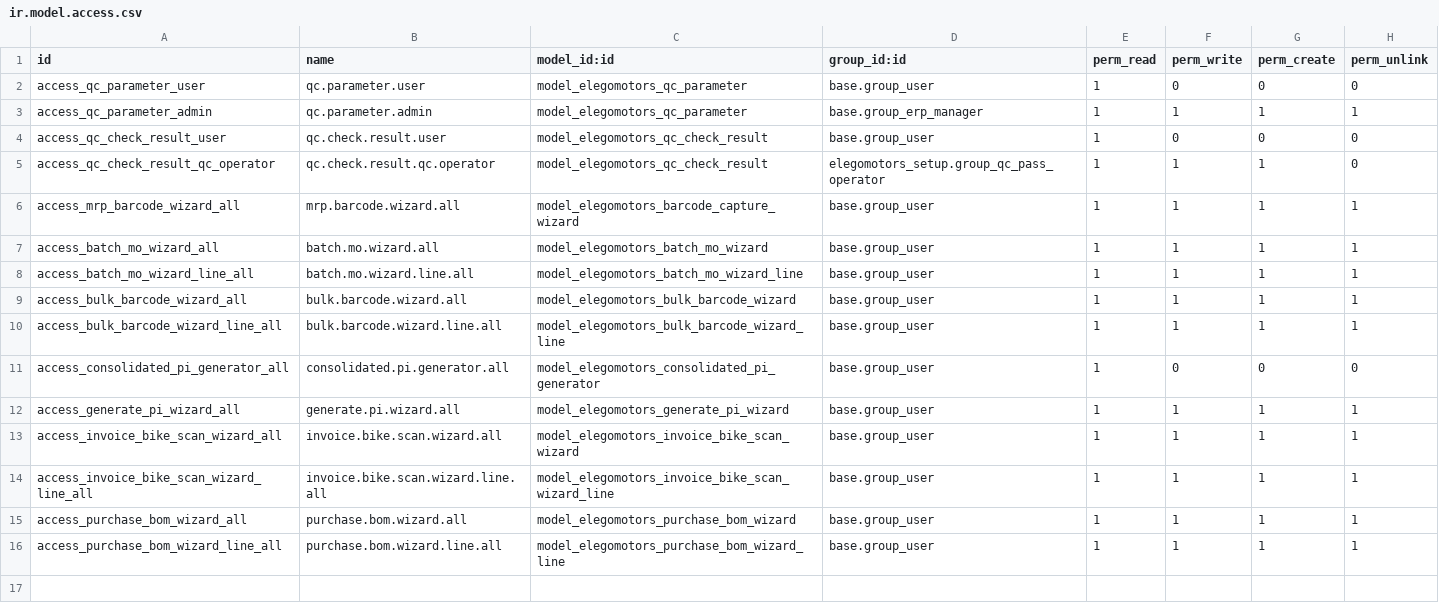
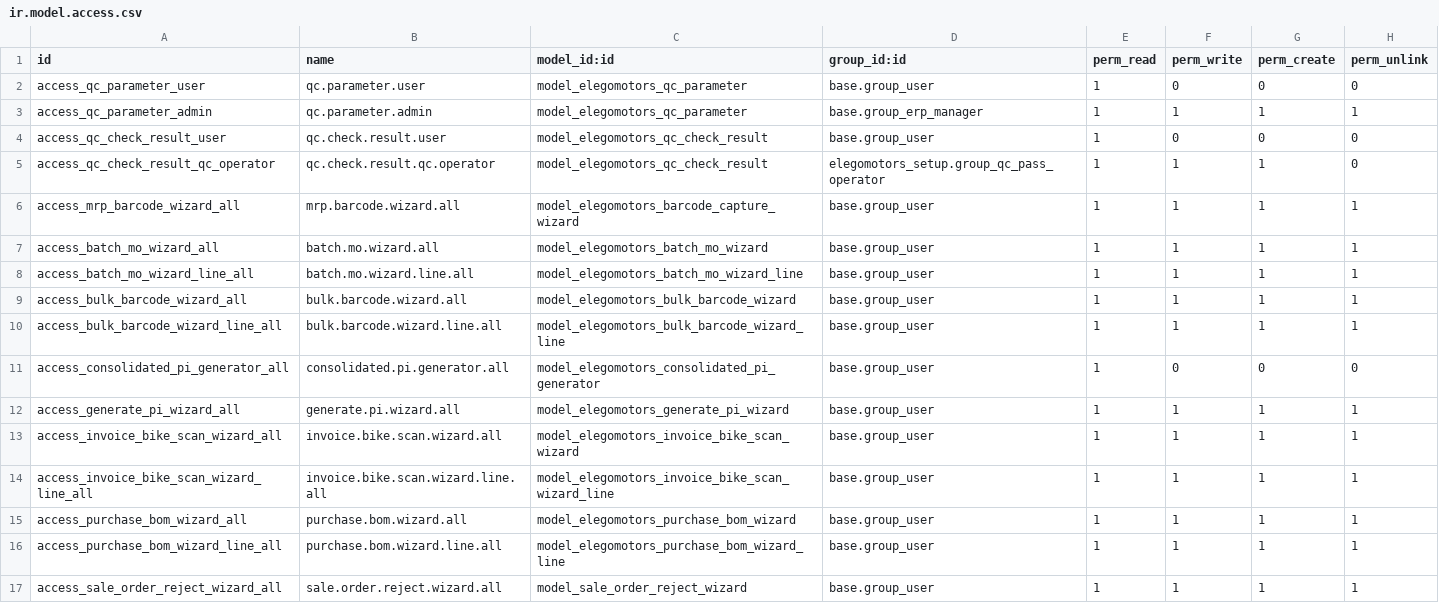
Before and after one commit to ElegoMotorsP/Elego, a CSV file: custom_modules/elegomotors_setup/security/ir.model.access.csv, drawn as a sheet; the diff names each change by its address in the sheet, - before the commit and + after, or states it on an @@ line.

Commit message:
Add sales order rejection wizard and related functionality
- Introduced a new wizard for rejecting sales orders, requiring a mandatory reason for rejection.
- Updated the sale order model to include a rejection reason field and modified the rejection logic to enforce this requirement.
- Enhanced the sale order views to integrate the rejection wizard and display rejection reasons when applicable.
- Added access rights for the new wizard in the security configuration to ensure proper user permissions.

```diff
--- a/custom_modules/elegomotors_setup/security/ir.model.access.csv
+++ b/custom_modules/elegomotors_setup/security/ir.model.access.csv
+row 17: access_sale_order_reject_wizard_all | sale.order.reject.wizard.all | model_sale_order_reject_wizard | base.group_user | 1 | 1 | 1 | 1
```
Also changed, not shown: 6 other files.
